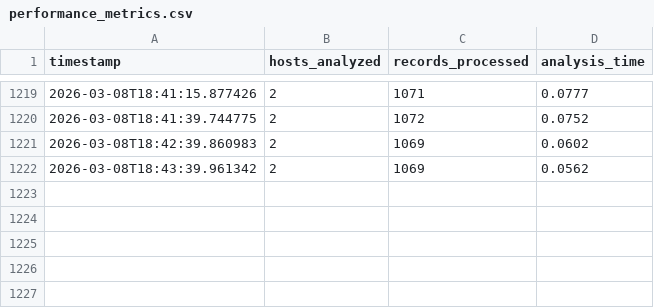
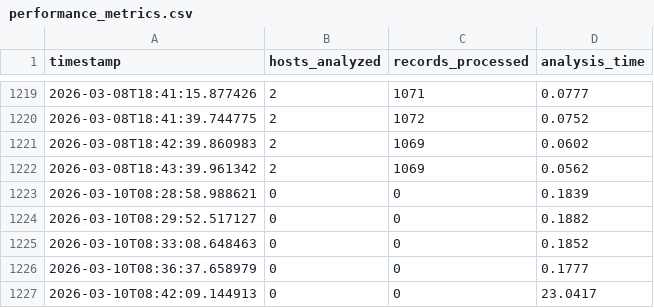
Before and after one commit to Abhishek-s-kumar/parrot-c2, a CSV file: output/performance_metrics.csv, drawn as a sheet; only a part is shown, gaps mark what is left out.

```diff
--- a/output/performance_metrics.csv
+++ b/output/performance_metrics.csv
@@ -1222 +1222,6 @@ timestamp,hosts_analyzed,records_processed,analysis_time
 2026-03-08T18:43:39.961342,2,1069,0.0562
+2026-03-10T08:28:58.988621,0,0,0.1839
+2026-03-10T08:29:52.517127,0,0,0.1882
+2026-03-10T08:33:08.648463,0,0,0.1852
+2026-03-10T08:36:37.658979,0,0,0.1777
+2026-03-10T08:42:09.144913,0,0,23.0417
```
Also changed, not shown: 8 other files.
